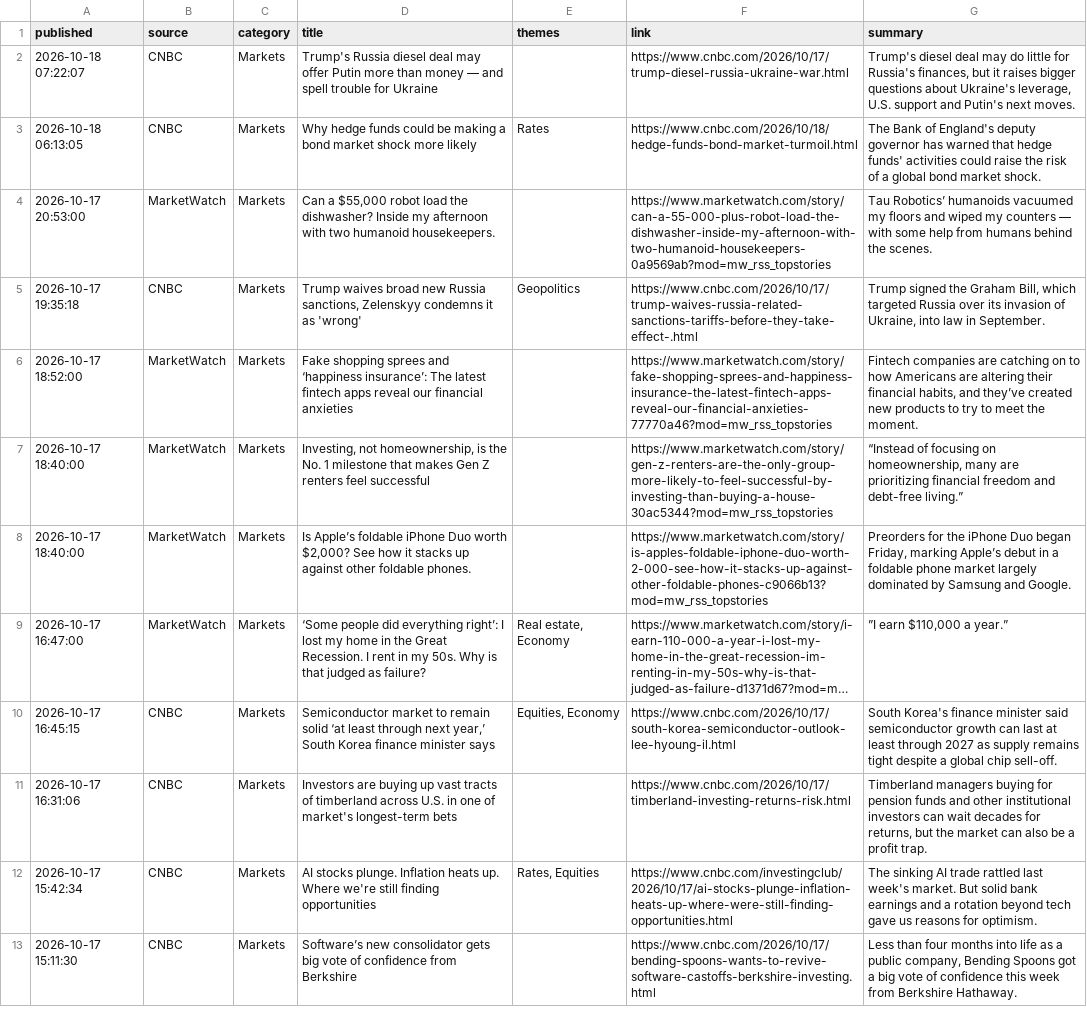
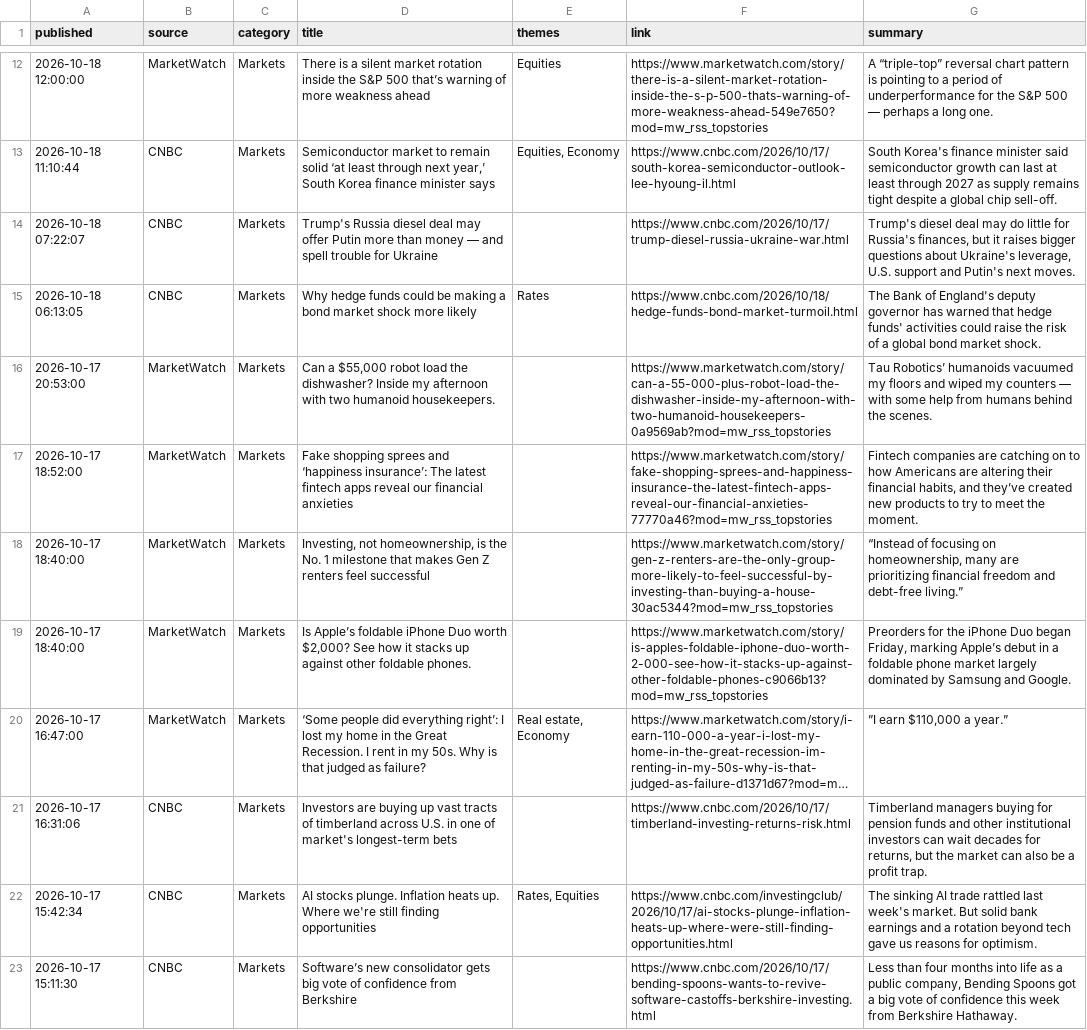
Before and after one commit to Agunp1/AI-Financial-Analyst, a CSV file: day78b_headlines.csv, drawn as a sheet; only a part is shown, gaps mark what is left out; long unchanged cells end in …; removed rows and columns are numbered as before the commit, all else as after; the diff covers the shown part only; the diff names each change by its address in the sheet, - before the commit and + after, or states it on an @@ line.

```diff
--- a/day78b_headlines.csv
+++ b/day78b_headlines.csv
+row 12: 2026-10-18 12:00:00 | MarketWatch | Markets | There is a silent market rotation inside the S&P 500 that’s warning of more weakness ahead | Equities | https://www.marketwatch.com/story/there-is-a-silent-market-rotation-inside-the-s-p-500-thats-warning-of-more-weakness-ahead-549e7650?mod=mw_rss_topstories | A “triple-top” reversal chart pattern is pointing to a period of underperformance for the S&P 500 — perhaps a long one.
+row 13: 2026-10-18 11:10:44 | CNBC | Markets | Semiconductor market to remain solid ‘at least through next year,’ South Korea finance minister says | Equities, Economy | https://www.cnbc.com/2026/10/17/south-korea-semiconductor-outlook-lee-hyoung-il.html | South Korea's finance minister said semiconductor growth can last at least through 2027 as supply remains tight despite a global chip sell-off.
-row 5: 2026-10-17 19:35:18 | CNBC | Markets | Trump waives broad new Russia sanctions, Zelenskyy condemns it as 'wrong' | Geopolitics | https://www.cnbc.com/2026/10/17/trump-waives-russia-related-sanctions-tariffs-before-they-take-effect-.html | Trump signed the Graham Bill, which targeted Russia over its invasion of Ukraine, into law in September.
-row 10: 2026-10-17 16:45:15 | CNBC | Markets | Semiconductor market to remain solid ‘at least through next year,’ South Korea finance minister says | Equities, Economy | https://www.cnbc.com/2026/10/17/south-korea-semiconductor-outlook-lee-hyoung-il.html | South Korea's finance minister said semiconductor growth can last at least through 2027 as supply remains tight despite a global chip sell-off.
```
Also changed, not shown: 10 added rows and 10 removed rows elsewhere in this file, day67_asset_class_risk_monitor.csv, day67_instrument_risk_monitor.csv, 18 other files.
